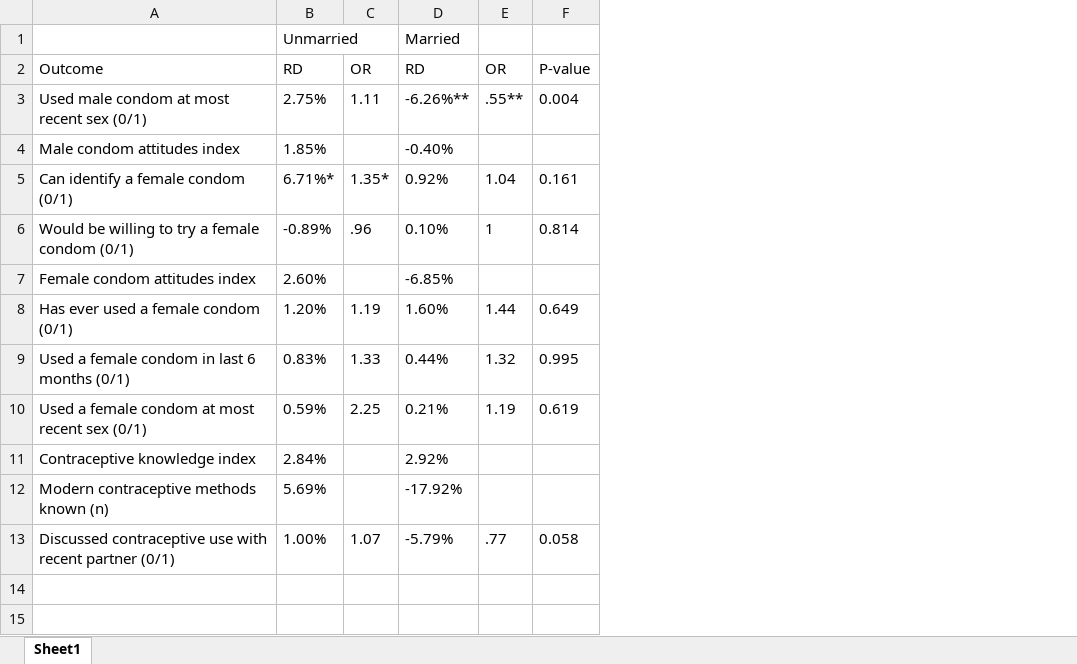
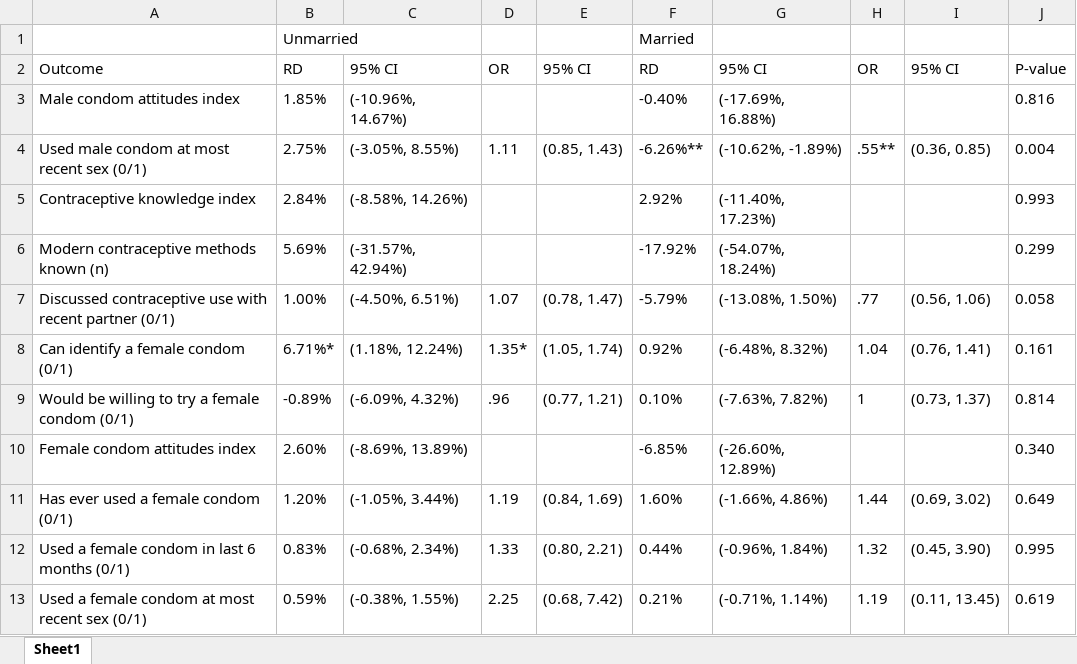
Before and after one commit to PovertyAction/Maximum-Diva, an Excel workbook: Tables/t3_hetero_married.xlsx, sheet Sheet1, drawn as a sheet; values as stored, in another font and other column widths than the file's, no borders; removed rows and columns are numbered as before the commit, all else as after; the diff names each change by its address in the sheet, - before the commit and + after, or states it on an @@ line.

Commit message:
Update heterogeneity analysis output with confidence intervals

```diff
--- a/Tables/t3_hetero_married.xlsx (sheet Sheet1)
+++ b/Tables/t3_hetero_married.xlsx (sheet Sheet1)
+column C, row 2: 95% CI; row 4: (-3.05%, 8.55%); rows 8-13: (1.18%, 12.24%) | (-6.09%, 4.32%) | (-8.69%, 13.89%) | (-1.05%, 3.44%) | (-0.68%, 2.34%) | (-0.38%, 1.55%)
+column E, row 2: 95% CI; row 4: (0.85, 1.43); rows 8-13: (1.05, 1.74) | (0.77, 1.21) |  | (0.84, 1.69) | (0.80, 2.21) | (0.68, 7.42)
+column G, row 2: 95% CI; row 4: (-10.62%, -1.89%); rows 8-13: (-6.48%, 8.32%) | (-7.63%, 7.82%) | (-26.60%, 12.89%) | (-1.66%, 4.86%) | (-0.96%, 1.84%) | (-0.71%, 1.14%)
+column I, row 2: 95% CI; row 4: (0.36, 0.85); rows 8-13: (0.76, 1.41) | (0.73, 1.37) |  | (0.69, 3.02) | (0.45, 3.90) | (0.11, 13.45)
+row 3: Male condom attitudes index | 1.85% | (-10.96%, 14.67%) |  |  | -0.40% | (-17.69%, 16.88%) |  |  | 0.816
-row 4: Male condom attitudes index | 1.85% |  | -0.40%
+row 5: Contraceptive knowledge index | 2.84% | (-8.58%, 14.26%) |  |  | 2.92% | (-11.40%, 17.23%) |  |  | 0.993
+row 6: Modern contraceptive methods known (n) | 5.69% | (-31.57%, 42.94%) |  |  | -17.92% | (-54.07%, 18.24%) |  |  | 0.299
@@ row 13 moved to row 7: Discussed contraceptive use with recent … @@
-J10: (empty)
+J10: 0.340
-row 11: Contraceptive knowledge index | 2.84% |  | 2.92%
-row 12: Modern contraceptive methods known (n) | 5.69% |  | -17.92%
```
Also changed, not shown: Tables/t1_balance.xlsx, Tables/t2_ITT.xlsx, 15 other files.
